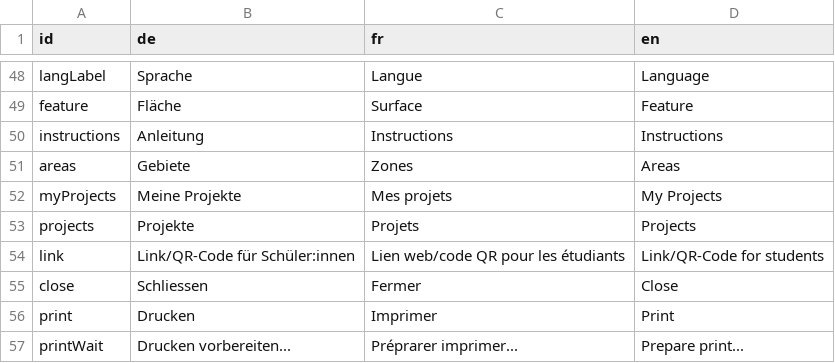
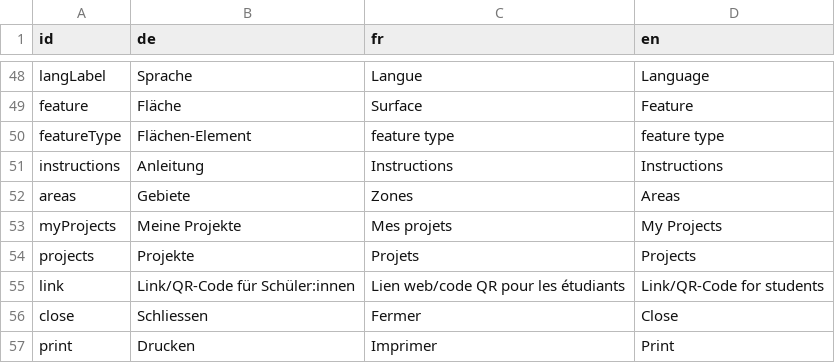
Before and after one commit to dlaumer/BioDivSchool, a CSV file: content/strings.csv, drawn as a sheet; only a part is shown, gaps mark what is left out; the shorter side is filled out with more unchanged rows.

```diff
--- a/content/strings.csv
+++ b/content/strings.csv
@@ -49,2 +49,3 @@ langLabel;Sprache;Langue;Language;
 feature;Fläche;Surface;Feature;
+featureType;Flächen-Element;feature type;feature type;
 instructions;Anleitung;Instructions;Instructions;
```
Also changed, not shown: 4 other files.
